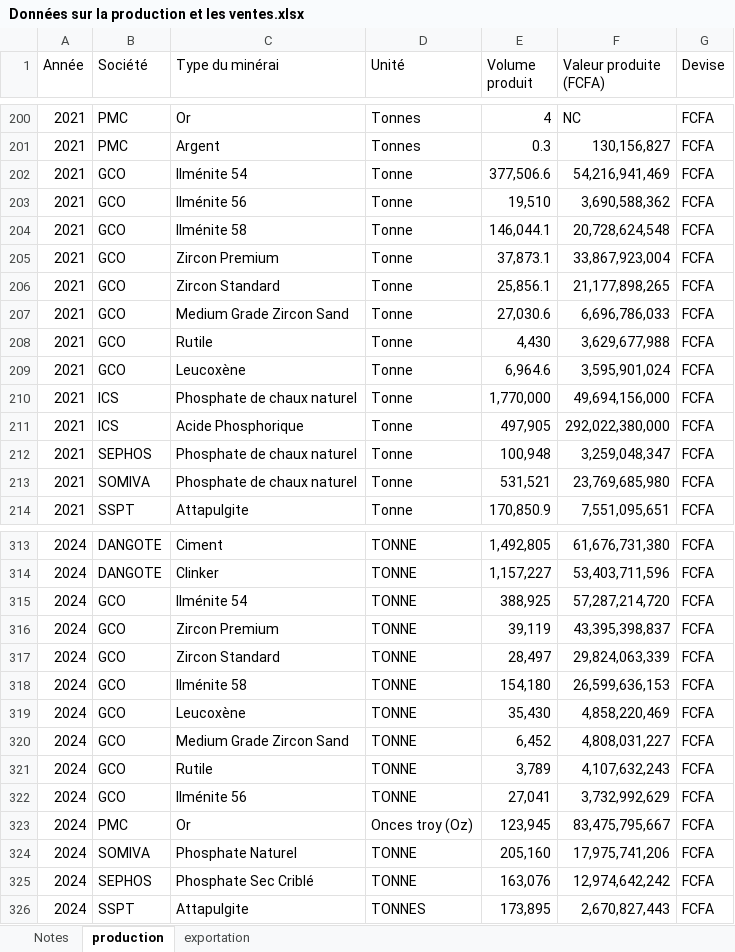
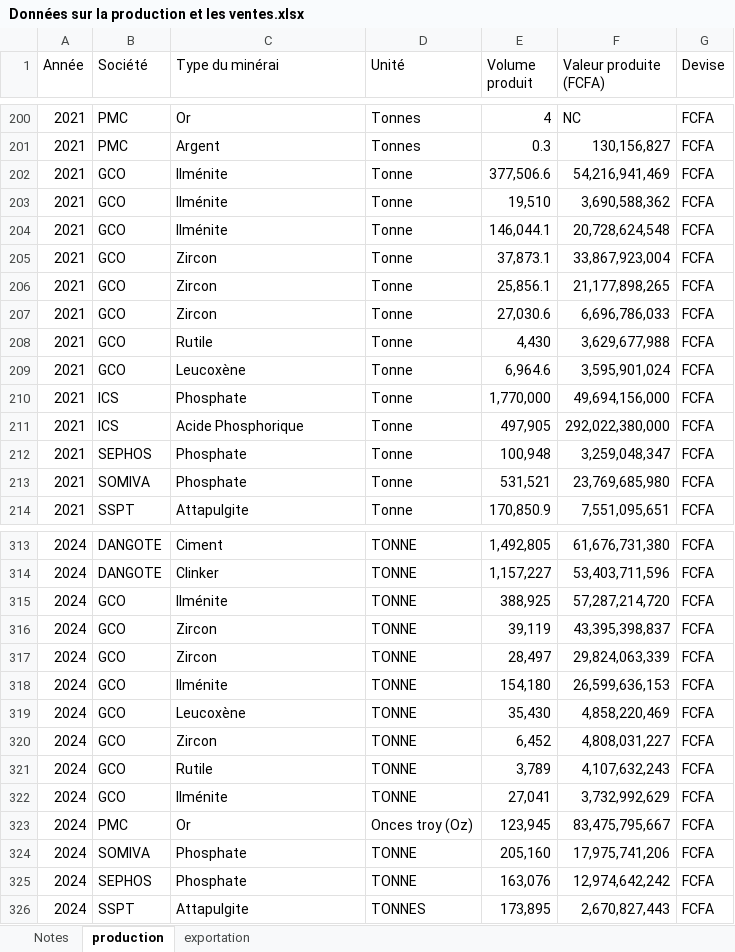
Before and after one commit to JODRAFF9/production-et-vente-itie, an Excel workbook: Données sur la production et les ventes.xlsx, sheet production, drawn as a sheet; only a part is shown, gaps mark what is left out; values as stored, in another font and other column widths than the file's, no borders; the diff covers the shown part only; the diff names each change by its address in the sheet, - before the commit and + after, or states it on an @@ line.

```diff
--- a/Données sur la production et les ventes.xlsx (sheet production)
+++ b/Données sur la production et les ventes.xlsx (sheet production)
-C202 (Type du minérai): Ilménite 54
+C202 (Type du minérai): Ilménite
-C203 (Type du minérai): Ilménite 56
+C203 (Type du minérai): Ilménite
-C204 (Type du minérai): Ilménite 58
+C204 (Type du minérai): Ilménite
-C205 (Type du minérai): Zircon Premium
+C205 (Type du minérai): Zircon
-C206 (Type du minérai): Zircon Standard
+C206 (Type du minérai): Zircon
-C207 (Type du minérai): Medium Grade Zircon Sand
+C207 (Type du minérai): Zircon
-C210 (Type du minérai): Phosphate de chaux naturel
+C210 (Type du minérai): Phosphate
-C212:C213 (Type du minérai): Phosphate de chaux naturel
+C212:C213 (Type du minérai): Phosphate
-C315 (Type du minérai): Ilménite 54
+C315 (Type du minérai): Ilménite
-C316 (Type du minérai): Zircon Premium
+C316 (Type du minérai): Zircon
-C317 (Type du minérai): Zircon Standard
+C317 (Type du minérai): Zircon
-C318 (Type du minérai): Ilménite 58
+C318 (Type du minérai): Ilménite
-C320 (Type du minérai): Medium Grade Zircon Sand
+C320 (Type du minérai): Zircon
-C322 (Type du minérai): Ilménite 56
+C322 (Type du minérai): Ilménite
-C324 (Type du minérai): Phosphate Naturel
+C324 (Type du minérai): Phosphate
-C325 (Type du minérai): Phosphate Sec Criblé
+C325 (Type du minérai): Phosphate
```
Also changed, not shown: 53 edited cells elsewhere in this sheet, sheet exportation, sheet Notes.
